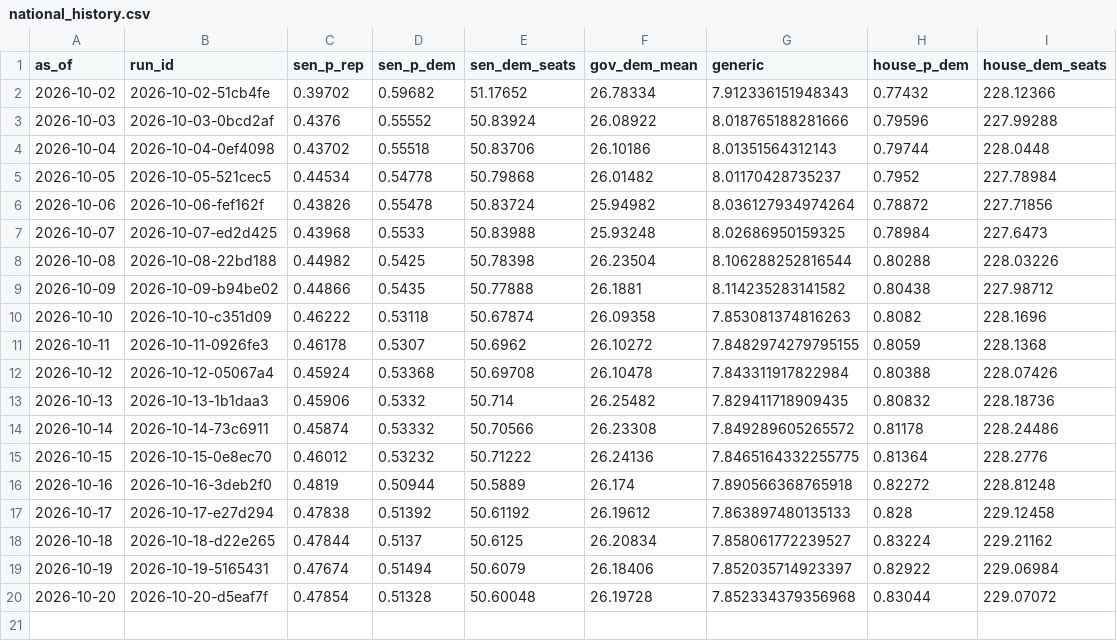
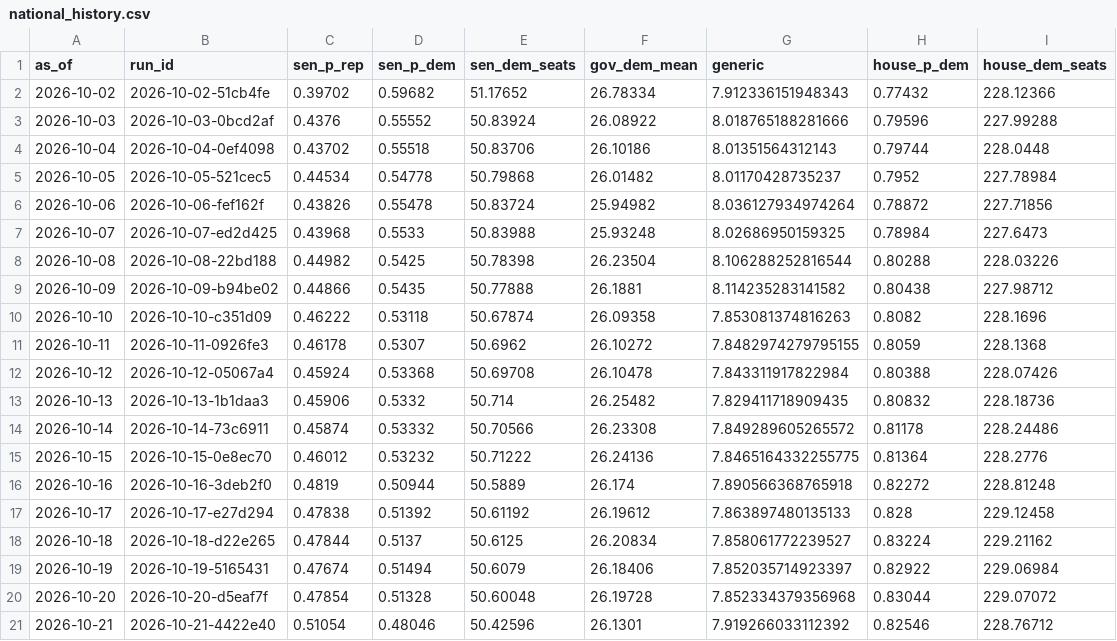
Before and after one commit to codywtripp-lgtm/election-forecast, a CSV file: data/forecasts/national_history.csv, drawn as a sheet; the diff names each change by its address in the sheet, - before the commit and + after, or states it on an @@ line.

```diff
--- a/data/forecasts/national_history.csv
+++ b/data/forecasts/national_history.csv
+row 21: 2026-10-21 | 2026-10-21-4422e40 | 0.51054 | 0.48046 | 50.42596 | 26.1301 | 7.919266033112392 | 0.82546 | 228.76712
```
Also changed, not shown: 11 other files.
